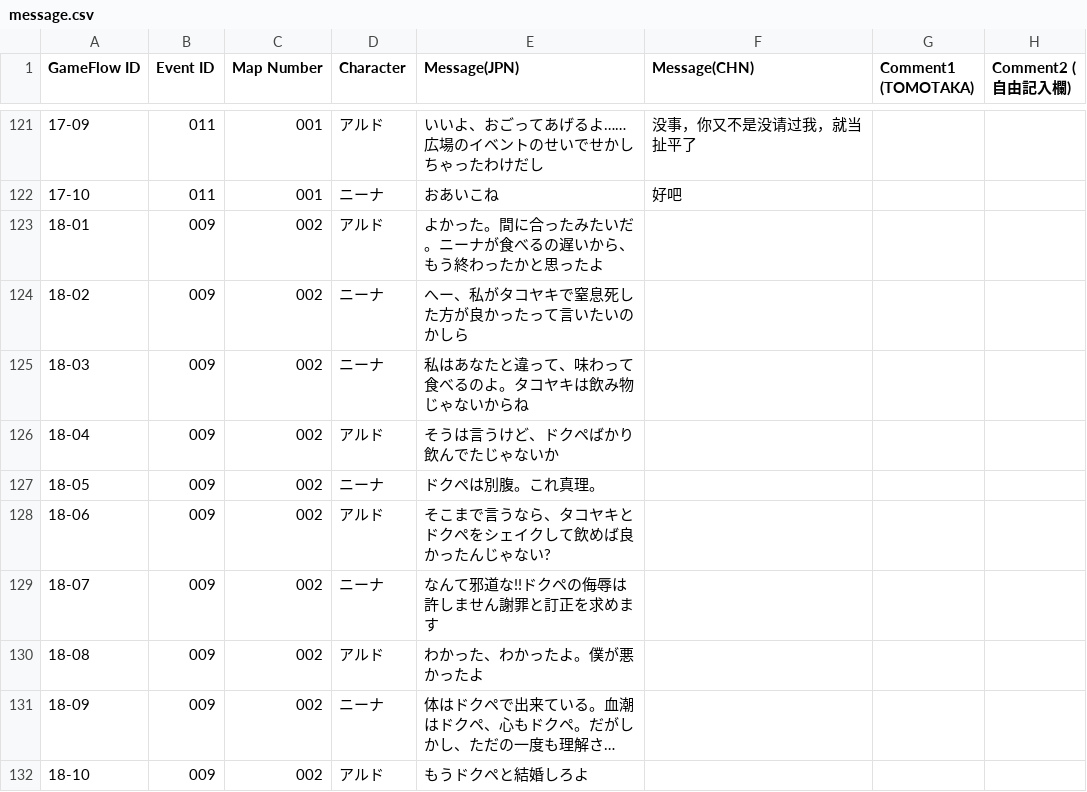
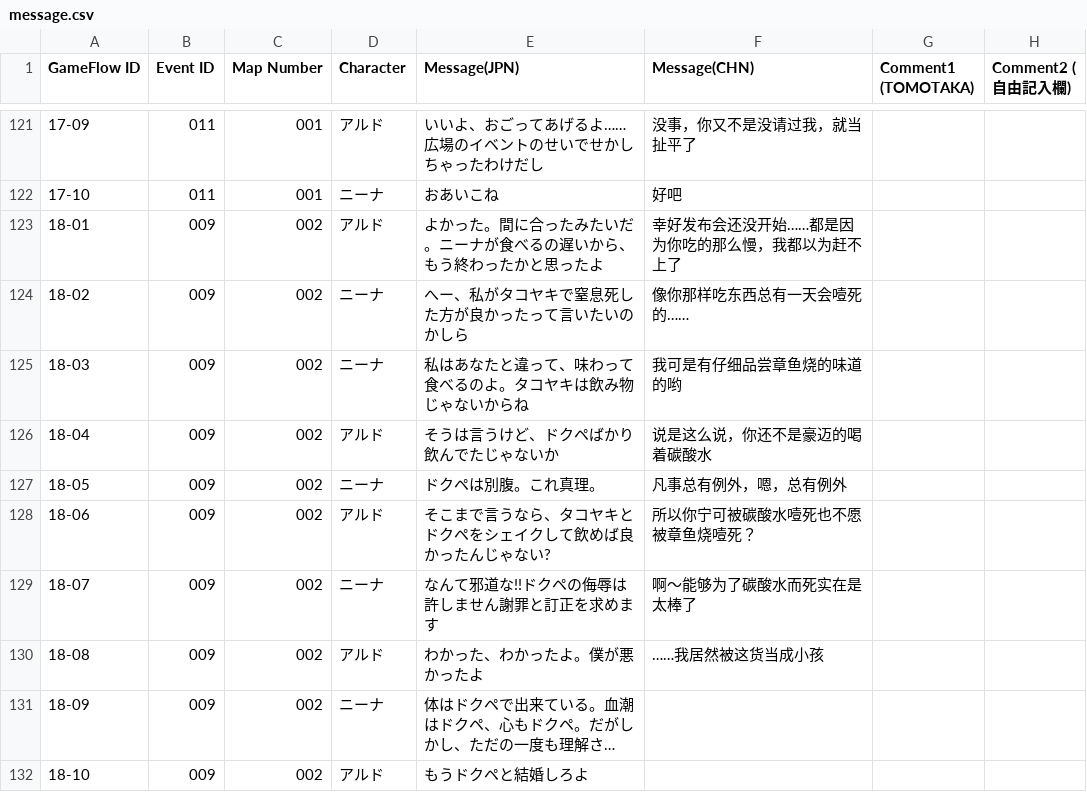
Before and after one commit to miaowm5/MV-Sample-Chinese-Transtation, a CSV file: message.csv, drawn as a sheet; only a part is shown, gaps mark what is left out; long unchanged cells end in …; the diff covers the shown part only; the diff names each change by its address in the sheet, - before the commit and + after, or states it on an @@ line.

Commit message:
Update message.csv

```diff
--- a/message.csv
+++ b/message.csv
-F123 (Message(CHN)): (empty)
+F123 (Message(CHN)): 幸好发布会还没开始……都是因为你吃的那么慢，我都以为赶不上了
-F124 (Message(CHN)): (empty)
+F124 (Message(CHN)): 像你那样吃东西总有一天会噎死的……
-F125 (Message(CHN)): (empty)
+F125 (Message(CHN)): 我可是有仔细品尝章鱼烧的味道的哟
-F126 (Message(CHN)): (empty)
+F126 (Message(CHN)): 说是这么说，你还不是豪迈的喝着碳酸水
-F127 (Message(CHN)): (empty)
+F127 (Message(CHN)): 凡事总有例外，嗯，总有例外
-F128 (Message(CHN)): (empty)
+F128 (Message(CHN)): 所以你宁可被碳酸水噎死也不愿被章鱼烧噎死？
-F129 (Message(CHN)): (empty)
+F129 (Message(CHN)): 啊～能够为了碳酸水而死实在是太棒了
-F130 (Message(CHN)): (empty)
+F130 (Message(CHN)): ……我居然被这货当成小孩
```
Also changed, not shown: 7 edited cells elsewhere in this file.
